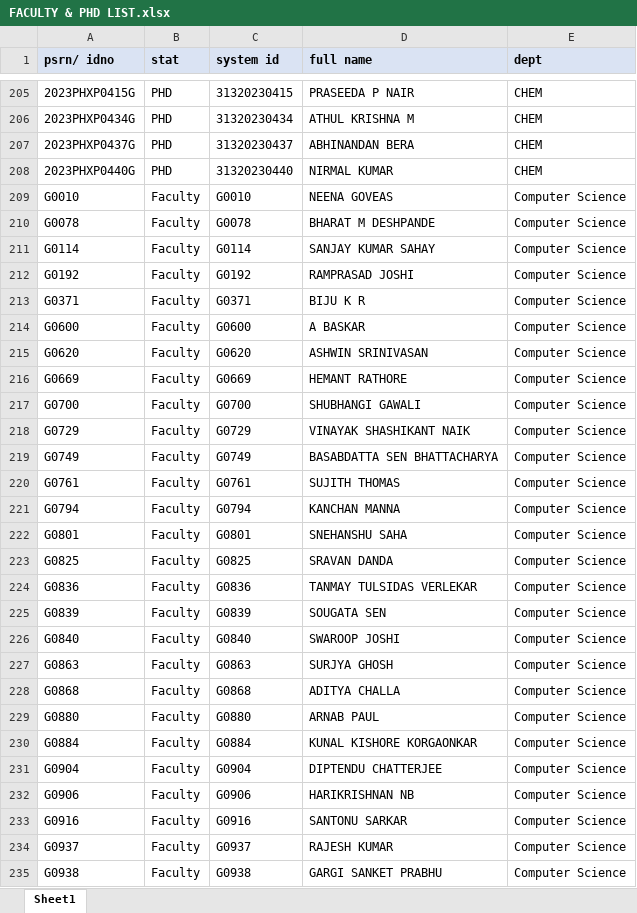
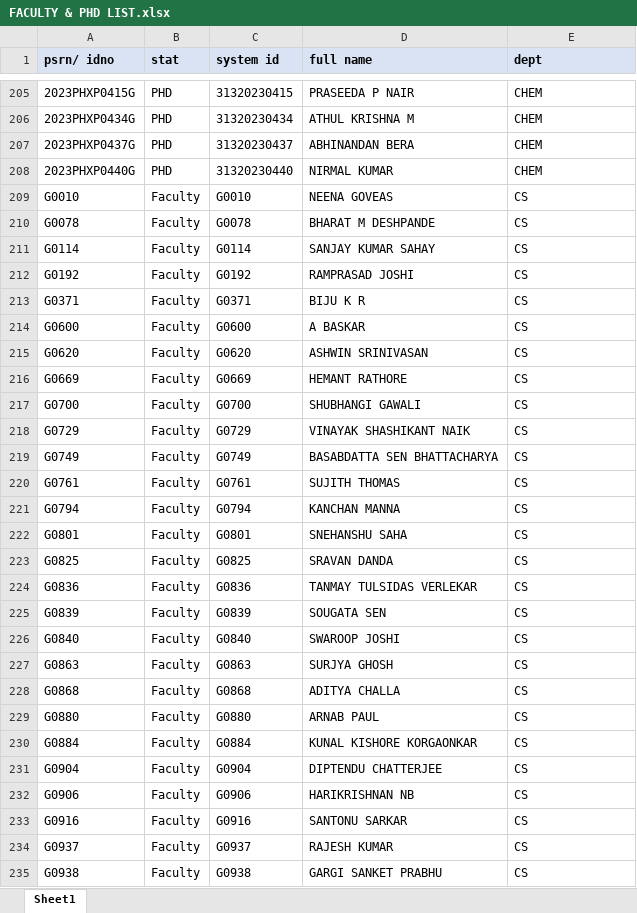
Before and after one commit to Admsher/Course-Loader, an Excel workbook: FACULTY & PHD LIST/FACULTY & PHD LIST.xlsx, sheet Sheet1, drawn as a sheet; only a part is shown, gaps mark what is left out; values as stored, in another font and other column widths than the file's, no borders; conditional formats not drawn; the diff covers the shown part only; the diff names each change by its address in the sheet, - before the commit and + after, or states it on an @@ line.

```diff
--- a/FACULTY & PHD LIST/FACULTY & PHD LIST.xlsx (sheet Sheet1)
+++ b/FACULTY & PHD LIST/FACULTY & PHD LIST.xlsx (sheet Sheet1)
-E209:E235 (dept): Computer Science
+E209:E235 (dept): CS
```
Also changed, not shown: 20 edited cells elsewhere in this sheet, CDC & ELECTIVE/CDC & ELS- course load sw.xlsx, Departments.xlsx, 21 other files.
